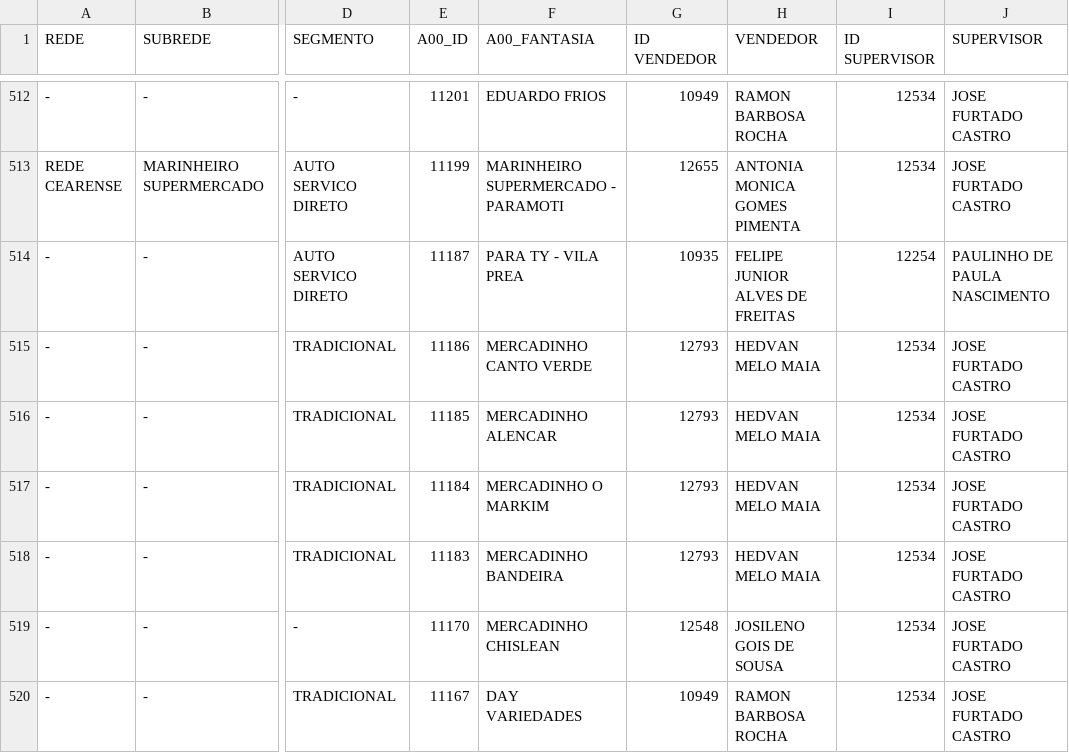
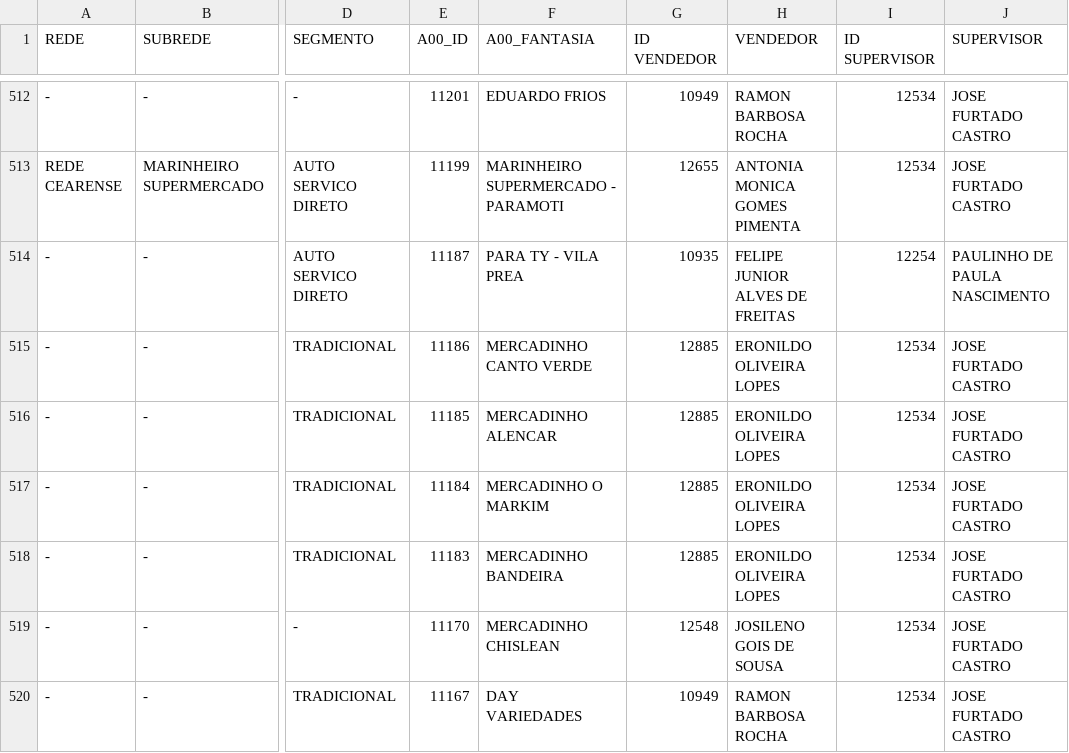
Before and after one commit to ValeMilk/App-pre-os, a CSV file: frontend/public/clientes.csv, drawn as a sheet; only a part is shown, gaps mark what is left out; the diff covers the shown part only; the diff names each change by its address in the sheet, - before the commit and + after, or states it on an @@ line.

Commit message:
eronildo

```diff
--- a/frontend/public/clientes.csv
+++ b/frontend/public/clientes.csv
-G515:G518 (ID VENDEDOR): 12793
+G515:G518 (ID VENDEDOR): 12885
-H515:H518 (VENDEDOR): HEDVAN MELO MAIA
+H515:H518 (VENDEDOR): ERONILDO OLIVEIRA LOPES
```
Also changed, not shown: 62 edited cells elsewhere in this file.
